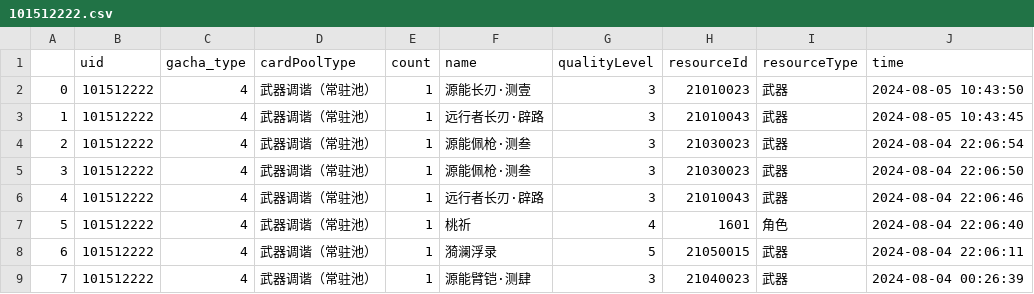
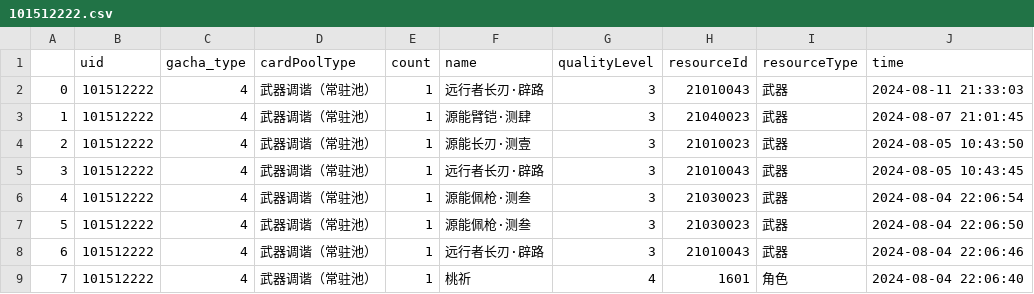
Before and after one commit to xiaodongchu/gacha_manager, a CSV file: waves/save/101512222.csv, drawn as a sheet; only a part is shown; the shorter side is filled out with more unchanged rows; addresses are those after the commit; the diff names each change by its address in the sheet, - before the commit and + after, or states it on an @@ line.

```diff
--- a/waves/save/101512222.csv
+++ b/waves/save/101512222.csv
+row 2: 0 | 101512222 | 4 | 武器调谐（常驻池） | 1 | 远行者长刃·辟路 | 3 | 21010043 | 武器 | 2024-08-11 21:33:03
+row 3: 1 | 101512222 | 4 | 武器调谐（常驻池） | 1 | 源能臂铠·测肆 | 3 | 21040023 | 武器 | 2024-08-07 21:01:45
@@ column A renumbered from row 4 down @@
```
Also changed, not shown: 2 other files.
